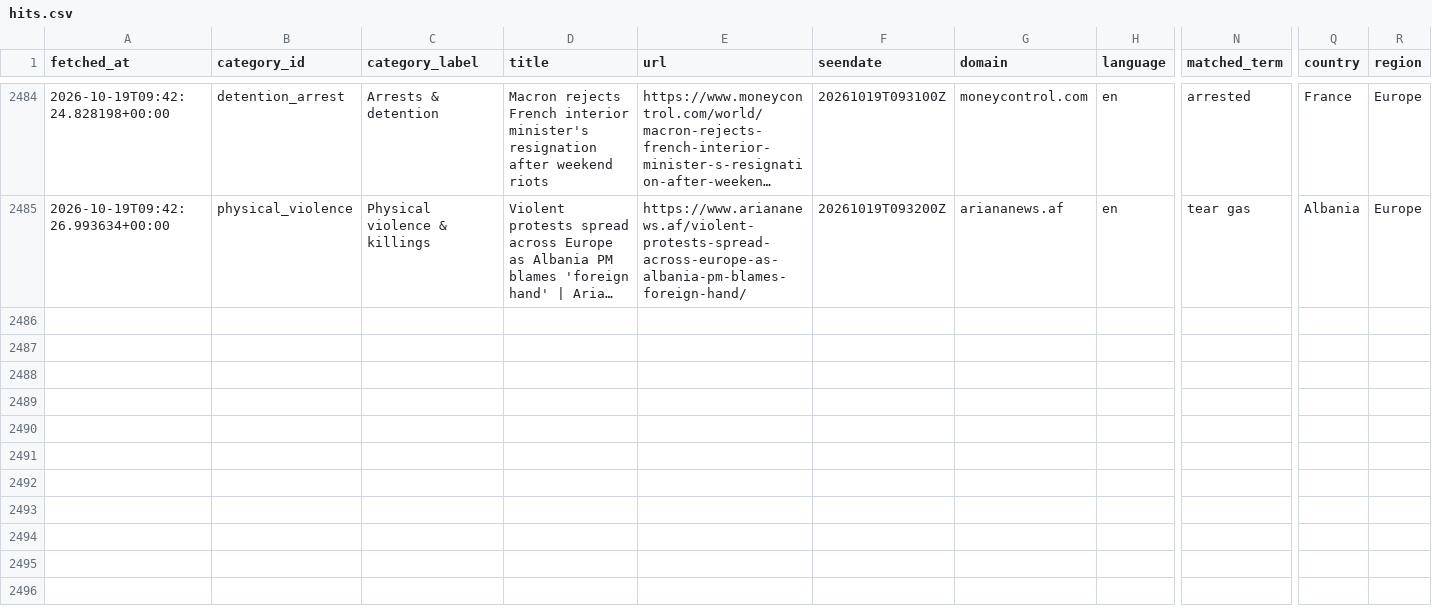
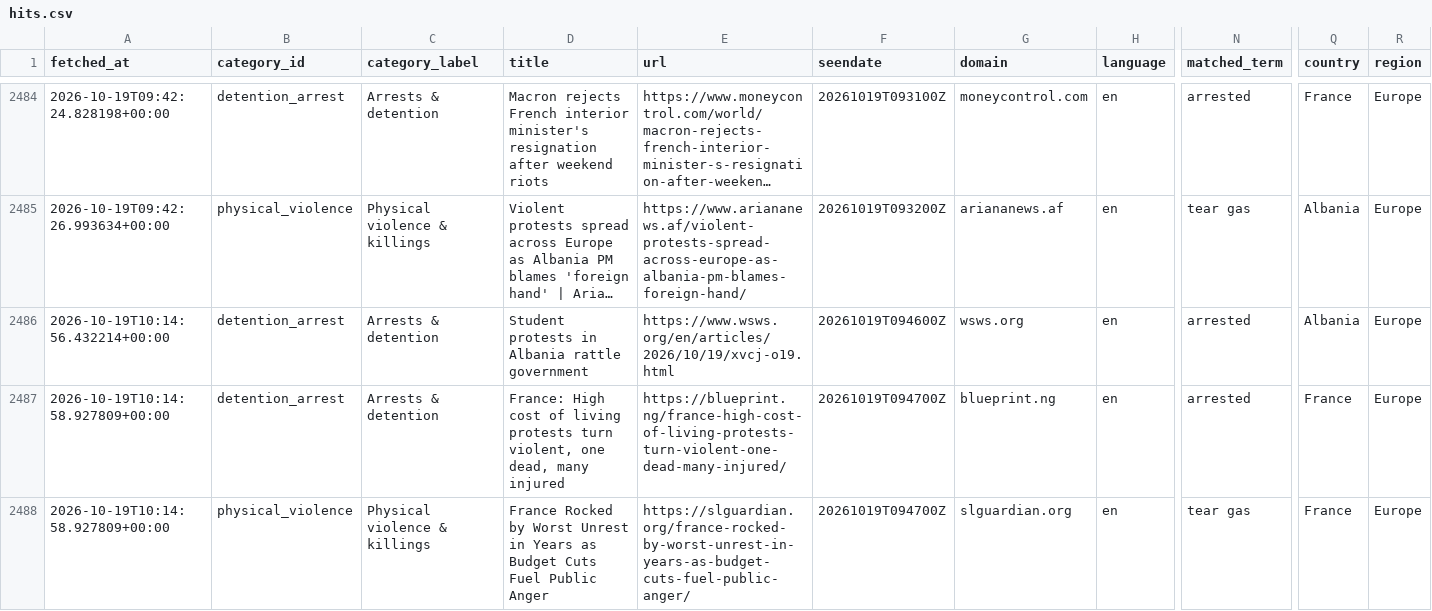
Before and after one commit to 9g98gyb746-gif/Student-Activism-Monitor, a CSV file: data/hits.csv, drawn as a sheet; only a part is shown, gaps mark what is left out; long unchanged cells end in …; rows hold the shown columns only; the diff covers the shown part only; the diff names each change by its address in the sheet, - before the commit and + after, or states it on an @@ line.

```diff
--- a/data/hits.csv
+++ b/data/hits.csv
+row 2486: 2026-10-19T10:14:56.432214+00:00 | detention_arrest | Arrests & detention | Student protests in Albania rattle government | https://www.wsws.org/en/articles/2026/10/19/xvcj-o19.html | 20261019T094600Z | wsws.org | en | arrested | Albania | Europe
+row 2487: 2026-10-19T10:14:58.927809+00:00 | detention_arrest | Arrests & detention | France: High cost of living protests turn violent, one dead, many injured | https://blueprint.ng/france-high-cost-of-living-protests-turn-violent-one-dead-many-injured/ | 20261019T094700Z | blueprint.ng | en | arrested | France | Europe
+row 2488: 2026-10-19T10:14:58.927809+00:00 | physical_violence | Physical violence & killings | France Rocked by Worst Unrest in Years as Budget Cuts Fuel Public Anger | https://slguardian.org/france-rocked-by-worst-unrest-in-years-as-budget-cuts-fuel-public-anger/ | 20261019T094700Z | slguardian.org | en | tear gas | France | Europe
```
Also changed, not shown: 3 added rows elsewhere in this file, 2 other files.
